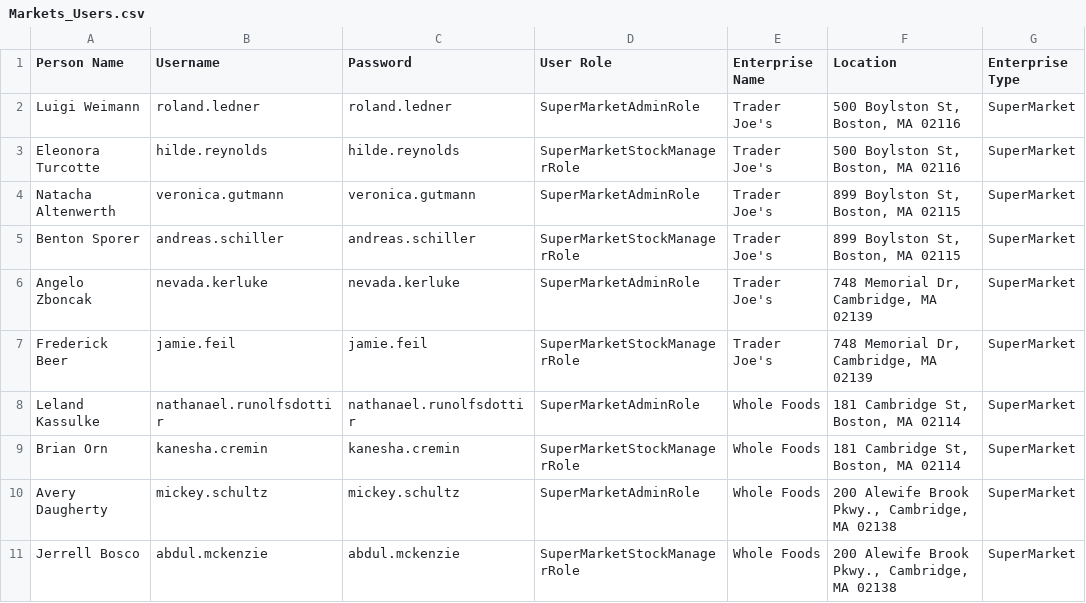
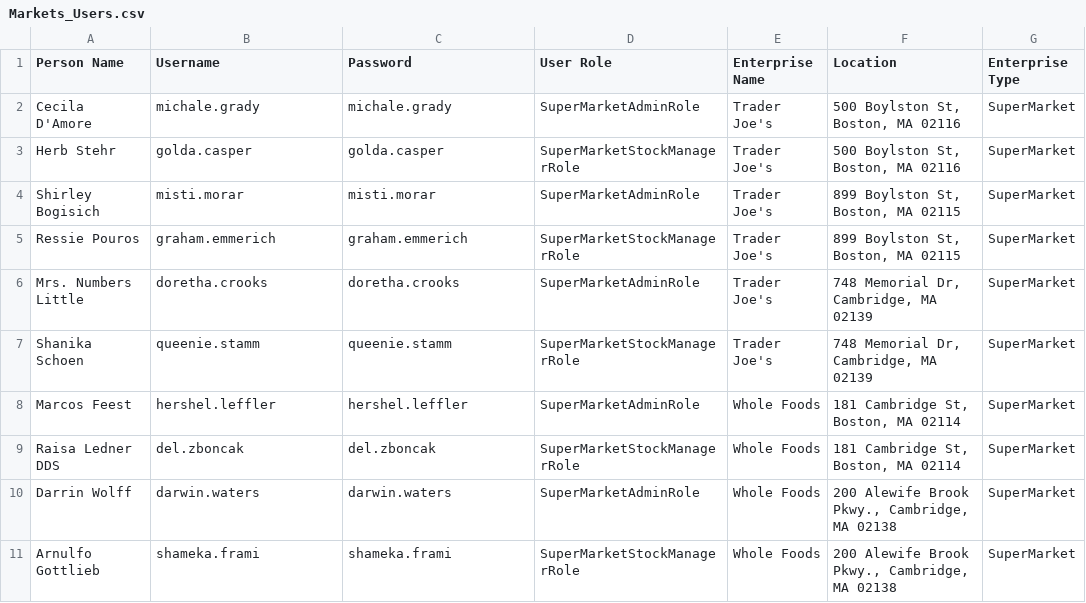
Before and after one commit to Belide-Aakash/INFO5100_Monday_Group41_Final_Project, a CSV file: Final_Project/src/main/resources/Data/Markets_Users.csv, drawn as a sheet; only a part is shown; the diff covers the shown part only.

Commit message:
FP | Uploaded required project documents

```diff
--- a/Final_Project/src/main/resources/Data/Markets_Users.csv
+++ b/Final_Project/src/main/resources/Data/Markets_Users.csv
@@ -1,11 +1,11 @@
 "Person Name","Username","Password","User Role","Enterprise Name","Location","Enterprise Type"
-"Luigi Weimann","roland.ledner","roland.ledner","SuperMarketAdminRole","Trader Joe's","500 Boylston St, Boston, MA 02116","SuperMarket"
-"Eleonora Turcotte","hilde.reynolds","hilde.reynolds","SuperMarketStockManagerRole","Trader Joe's","500 Boylston St, Boston, MA 02116","SuperMarket"
-"Natacha Altenwerth","veronica.gutmann","veronica.gutmann","SuperMarketAdminRole","Trader Joe's","899 Boylston St, Boston, MA 02115","SuperMarket"
-"Benton Sporer","andreas.schiller","andreas.schiller","SuperMarketStockManagerRole","Trader Joe's","899 Boylston St, Boston, MA 02115","SuperMarket"
-"Angelo Zboncak","nevada.kerluke","nevada.kerluke","SuperMarketAdminRole","Trader Joe's","748 Memorial Dr, Cambridge, MA 02139","SuperMarket"
-"Frederick Beer","jamie.feil","jamie.feil","SuperMarketStockManagerRole","Trader Joe's","748 Memorial Dr, Cambridge, MA 02139","SuperMarket"
-"Leland Kassulke","nathanael.runolfsdottir","nathanael.runolfsdottir","SuperMarketAdminRole","Whole Foods","181 Cambridge St, Boston, MA 02114","SuperMarket"
-"Brian Orn","kanesha.cremin","kanesha.cremin","SuperMarketStockManagerRole","Whole Foods","181 Cambridge St, Boston, MA 02114","SuperMarket"
-"Avery Daugherty","mickey.schultz","mickey.schultz","SuperMarketAdminRole","Whole Foods","200 Alewife Brook Pkwy., Cambridge, MA 02138","SuperMarket"
-"Jerrell Bosco","abdul.mckenzie","abdul.mckenzie","SuperMarketStockManagerRole","Whole Foods","200 Alewife Brook Pkwy., Cambridge, MA 02138","SuperMarket"
+"Cecila D'Amore","michale.grady","michale.grady","SuperMarketAdminRole","Trader Joe's","500 Boylston St, Boston, MA 02116","SuperMarket"
+"Herb Stehr","golda.casper","golda.casper","SuperMarketStockManagerRole","Trader Joe's","500 Boylston St, Boston, MA 02116","SuperMarket"
+"Shirley Bogisich","misti.morar","misti.morar","SuperMarketAdminRole","Trader Joe's","899 Boylston St, Boston, MA 02115","SuperMarket"
+"Ressie Pouros","graham.emmerich","graham.emmerich","SuperMarketStockManagerRole","Trader Joe's","899 Boylston St, Boston, MA 02115","SuperMarket"
+"Mrs. Numbers Little","doretha.crooks","doretha.crooks","SuperMarketAdminRole","Trader Joe's","748 Memorial Dr, Cambridge, MA 02139","SuperMarket"
+"Shanika Schoen","queenie.stamm","queenie.stamm","SuperMarketStockManagerRole","Trader Joe's","748 Memorial Dr, Cambridge, MA 02139","SuperMarket"
+"Marcos Feest","hershel.leffler","hershel.leffler","SuperMarketAdminRole","Whole Foods","181 Cambridge St, Boston, MA 02114","SuperMarket"
+"Raisa Ledner DDS","del.zboncak","del.zboncak","SuperMarketStockManagerRole","Whole Foods","181 Cambridge St, Boston, MA 02114","SuperMarket"
+"Darrin Wolff","darwin.waters","darwin.waters","SuperMarketAdminRole","Whole Foods","200 Alewife Brook Pkwy., Cambridge, MA 02138","SuperMarket"
+"Arnulfo Gottlieb","shameka.frami","shameka.frami","SuperMarketStockManagerRole","Whole Foods","200 Alewife Brook Pkwy., Cambridge, MA 02138","SuperMarket"
```
Also changed, not shown: 138 edited cells elsewhere in this file, Final_Project/src/main/resources/Data/Suppliers_Users.csv, 5 other files.
